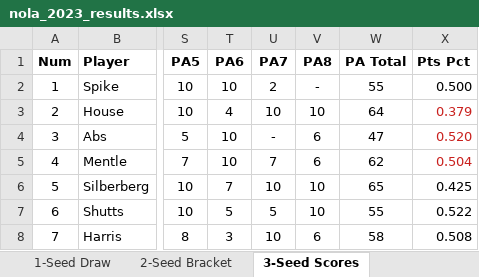
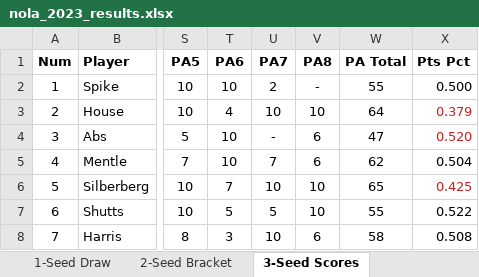
Before and after one commit to crashka/euchmgr, an Excel workbook: legacy/nola_2023_results.xlsx, sheet 3-Seed Scores, drawn as a sheet; only a part is shown, gaps mark what is left out; values as stored, in another font and other column widths than the file's, no borders; the diff names each change by its address in the sheet, - before the commit and + after, or states it on an @@ line.

Commit message:
small formatting tweaks to legacy tournament data (for consistency)

```diff
--- a/legacy/nola_2023_results.xlsx (sheet 3-Seed Scores)
+++ b/legacy/nola_2023_results.xlsx (sheet 3-Seed Scores)
-X5 text colour: #C9211E
+X5 text colour: black
-X6 text colour: black
+X6 text colour: #C9211E
```
Also changed, not shown: legacy/nola_2024_results.xlsx, legacy/nola_2025_results.xlsx.
